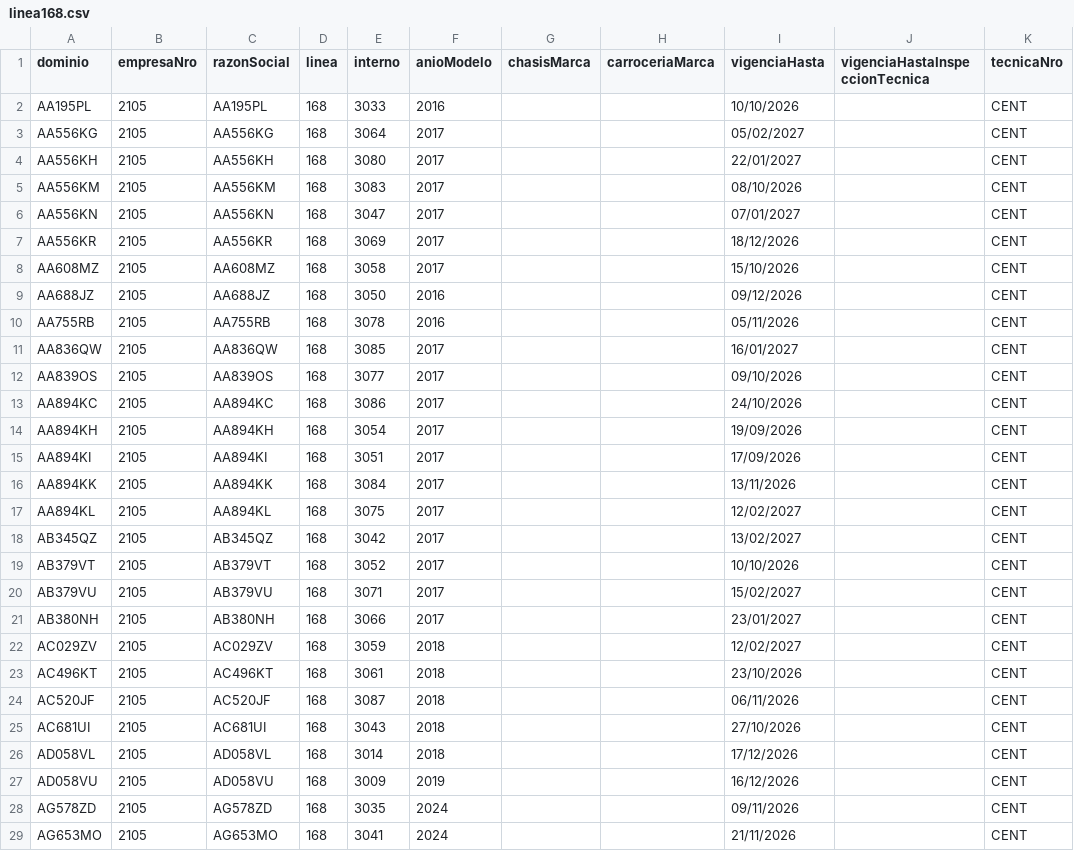
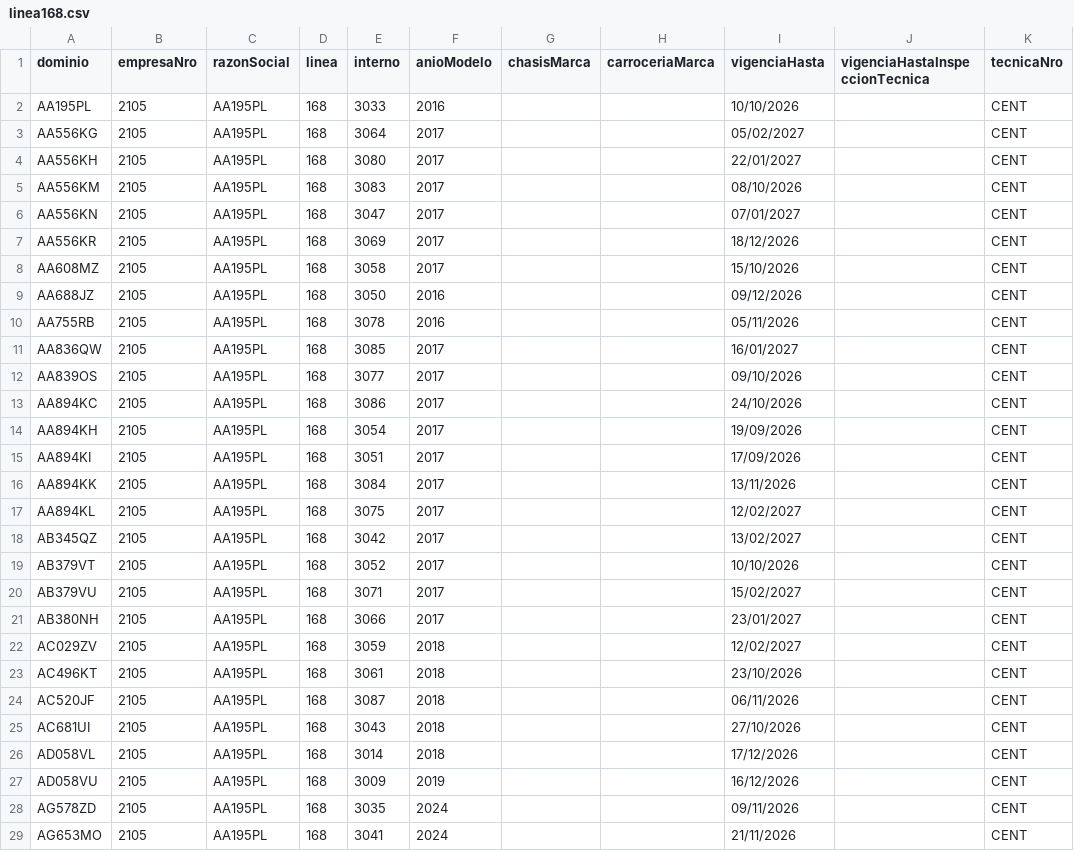
Before and after one commit to SanLean17/parque-movil-ftr, a CSV file: parques/linea168.csv, drawn as a sheet; only a part is shown; the diff covers the shown part only.

```diff
--- a/parques/linea168.csv
+++ b/parques/linea168.csv
@@ -2,28 +2,28 @@ dominio;empresaNro;razonSocial;linea;interno;anioModelo;chasisMarca;carroceriaMa
 AA195PL;2105;AA195PL;168;3033;2016;;;10/10/2026;;CENT
-AA556KG;2105;AA556KG;168;3064;2017;;;05/02/2027;;CENT
-AA556KH;2105;AA556KH;168;3080;2017;;;22/01/2027;;CENT
-AA556KM;2105;AA556KM;168;3083;2017;;;08/10/2026;;CENT
-AA556KN;2105;AA556KN;168;3047;2017;;;07/01/2027;;CENT
-AA556KR;2105;AA556KR;168;3069;2017;;;18/12/2026;;CENT
-AA608MZ;2105;AA608MZ;168;3058;2017;;;15/10/2026;;CENT
-AA688JZ;2105;AA688JZ;168;3050;2016;;;09/12/2026;;CENT
-AA755RB;2105;AA755RB;168;3078;2016;;;05/11/2026;;CENT
-AA836QW;2105;AA836QW;168;3085;2017;;;16/01/2027;;CENT
-AA839OS;2105;AA839OS;168;3077;2017;;;09/10/2026;;CENT
-AA894KC;2105;AA894KC;168;3086;2017;;;24/10/2026;;CENT
-AA894KH;2105;AA894KH;168;3054;2017;;;19/09/2026;;CENT
-AA894KI;2105;AA894KI;168;3051;2017;;;17/09/2026;;CENT
-AA894KK;2105;AA894KK;168;3084;2017;;;13/11/2026;;CENT
-AA894KL;2105;AA894KL;168;3075;2017;;;12/02/2027;;CENT
-AB345QZ;2105;AB345QZ;168;3042;2017;;;13/02/2027;;CENT
-AB379VT;2105;AB379VT;168;3052;2017;;;10/10/2026;;CENT
-AB379VU;2105;AB379VU;168;3071;2017;;;15/02/2027;;CENT
-AB380NH;2105;AB380NH;168;3066;2017;;;23/01/2027;;CENT
-AC029ZV;2105;AC029ZV;168;3059;2018;;;12/02/2027;;CENT
-AC496KT;2105;AC496KT;168;3061;2018;;;23/10/2026;;CENT
-AC520JF;2105;AC520JF;168;3087;2018;;;06/11/2026;;CENT
-AC681UI;2105;AC681UI;168;3043;2018;;;27/10/2026;;CENT
-AD058VL;2105;AD058VL;168;3014;2018;;;17/12/2026;;CENT
-AD058VU;2105;AD058VU;168;3009;2019;;;16/12/2026;;CENT
-AG578ZD;2105;AG578ZD;168;3035;2024;;;09/11/2026;;CENT
-AG653MO;2105;AG653MO;168;3041;2024;;;21/11/2026;;CENT
+AA556KG;2105;AA195PL;168;3064;2017;;;05/02/2027;;CENT
+AA556KH;2105;AA195PL;168;3080;2017;;;22/01/2027;;CENT
+AA556KM;2105;AA195PL;168;3083;2017;;;08/10/2026;;CENT
+AA556KN;2105;AA195PL;168;3047;2017;;;07/01/2027;;CENT
+AA556KR;2105;AA195PL;168;3069;2017;;;18/12/2026;;CENT
+AA608MZ;2105;AA195PL;168;3058;2017;;;15/10/2026;;CENT
+AA688JZ;2105;AA195PL;168;3050;2016;;;09/12/2026;;CENT
+AA755RB;2105;AA195PL;168;3078;2016;;;05/11/2026;;CENT
+AA836QW;2105;AA195PL;168;3085;2017;;;16/01/2027;;CENT
+AA839OS;2105;AA195PL;168;3077;2017;;;09/10/2026;;CENT
+AA894KC;2105;AA195PL;168;3086;2017;;;24/10/2026;;CENT
+AA894KH;2105;AA195PL;168;3054;2017;;;19/09/2026;;CENT
+AA894KI;2105;AA195PL;168;3051;2017;;;17/09/2026;;CENT
+AA894KK;2105;AA195PL;168;3084;2017;;;13/11/2026;;CENT
+AA894KL;2105;AA195PL;168;3075;2017;;;12/02/2027;;CENT
+AB345QZ;2105;AA195PL;168;3042;2017;;;13/02/2027;;CENT
+AB379VT;2105;AA195PL;168;3052;2017;;;10/10/2026;;CENT
+AB379VU;2105;AA195PL;168;3071;2017;;;15/02/2027;;CENT
+AB380NH;2105;AA195PL;168;3066;2017;;;23/01/2027;;CENT
+AC029ZV;2105;AA195PL;168;3059;2018;;;12/02/2027;;CENT
+AC496KT;2105;AA195PL;168;3061;2018;;;23/10/2026;;CENT
+AC520JF;2105;AA195PL;168;3087;2018;;;06/11/2026;;CENT
+AC681UI;2105;AA195PL;168;3043;2018;;;27/10/2026;;CENT
+AD058VL;2105;AA195PL;168;3014;2018;;;17/12/2026;;CENT
+AD058VU;2105;AA195PL;168;3009;2019;;;16/12/2026;;CENT
+AG578ZD;2105;AA195PL;168;3035;2024;;;09/11/2026;;CENT
+AG653MO;2105;AA195PL;168;3041;2024;;;21/11/2026;;CENT
```
Also changed, not shown: 53 edited cells elsewhere in this file, parques/linea159.csv, parques/linea160.csv, 45 other files.
